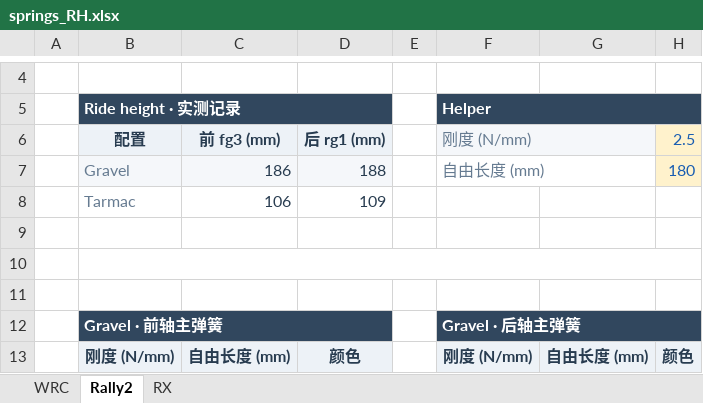
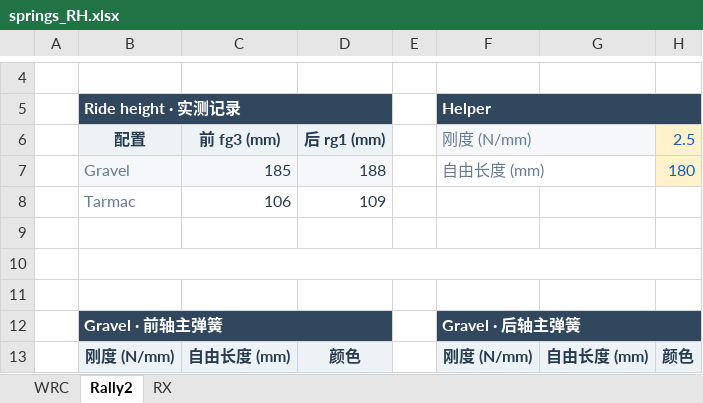
Before and after one commit to ProgUn1corn/qlourie_astral_r, an Excel workbook: docs/springs_RH.xlsx, sheet Rally2, drawn as a sheet; only a part is shown, gaps mark what is left out; values as stored, in another font and other column widths than the file's, no borders; the diff names each change by its address in the sheet, - before the commit and + after, or states it on an @@ line.

```diff
--- a/docs/springs_RH.xlsx (sheet Rally2)
+++ b/docs/springs_RH.xlsx (sheet Rally2)
-C7 (前 fg3 (mm)): 186
+C7 (前 fg3 (mm)): 185
```
Also changed, not shown: sheet WRC, 32 other files.
